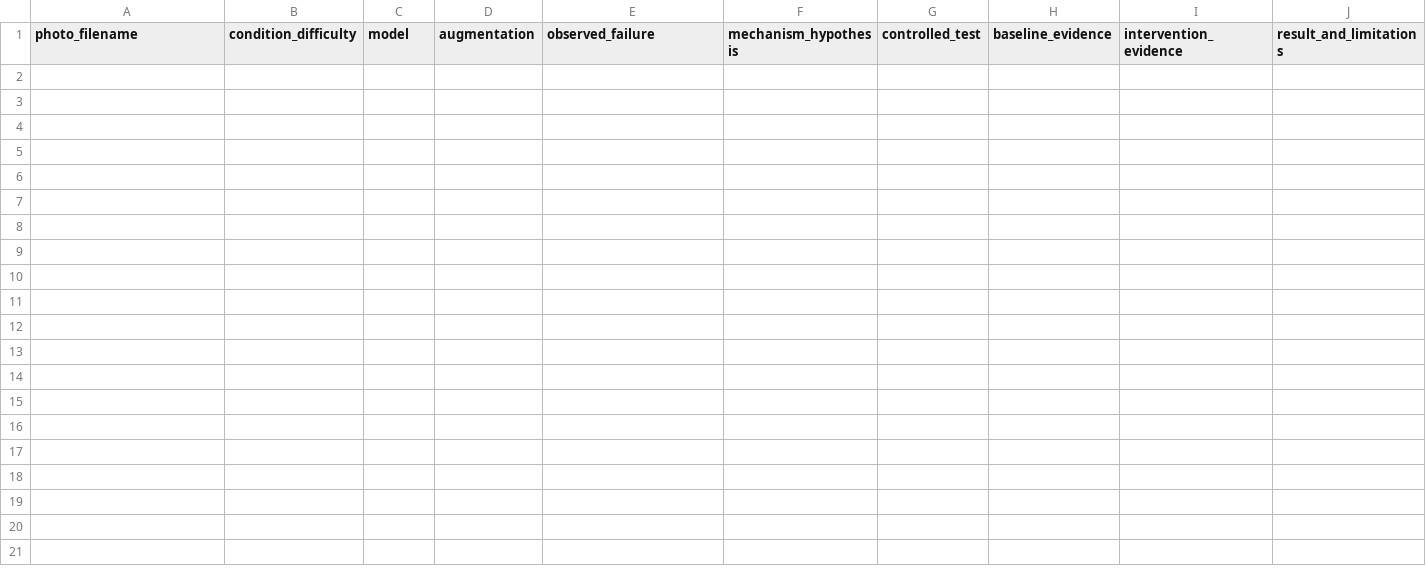
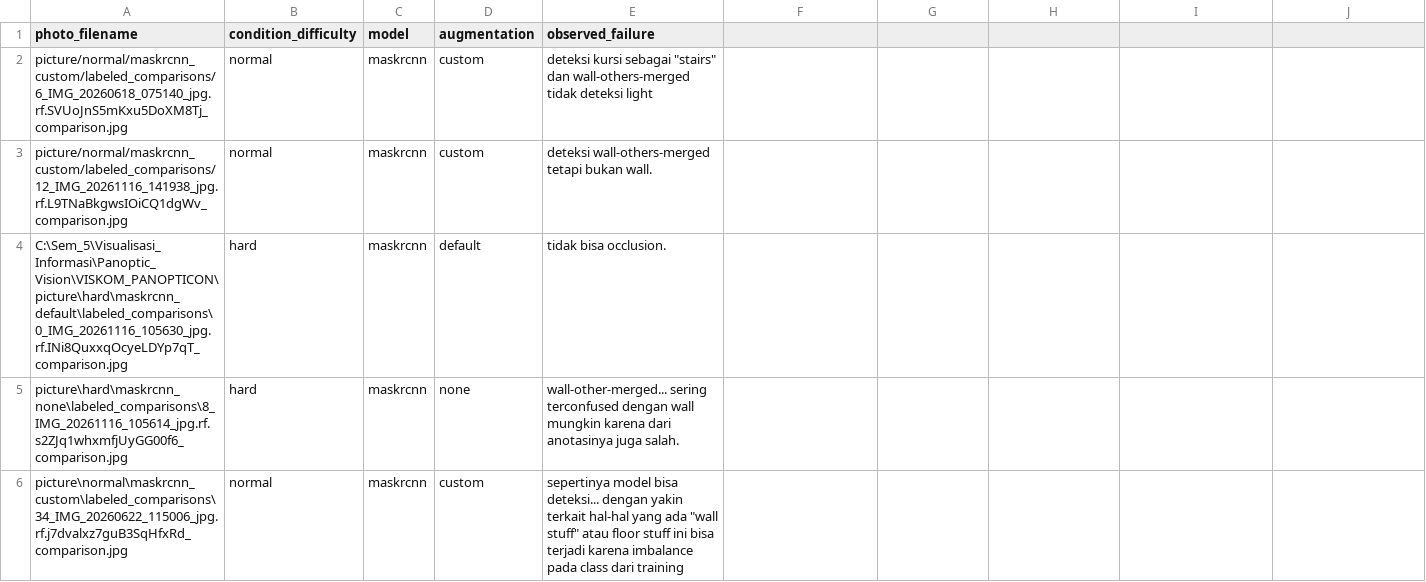
Before and after one commit to ThisAugust/VISKOM_PANOPTICON, a CSV file: failure_analysis_template.csv, drawn as a sheet.

```diff
--- a/failure_analysis_template.csv
+++ b/failure_analysis_template.csv
@@ -1 +1,6 @@
-photo_filename,condition_difficulty,model,augmentation,observed_failure,mechanism_hypothesis,controlled_test,baseline_evidence,intervention_evidence,result_and_limitations
+photo_filename,condition_difficulty,model,augmentation,observed_failure
+picture/normal/maskrcnn_custom/labeled_comparisons/6_IMG_20260618_075140_jpg.rf.SVUoJnS5mKxu5DoXM8Tj_comparison.jpg, normal,maskrcnn,custom,deteksi kursi sebagai "stairs" dan wall-others-merged tidak deteksi light
+picture/normal/maskrcnn_custom/labeled_comparisons/12_IMG_20261116_141938_jpg.rf.L9TNaBkgwsIOiCQ1dgWv_comparison.jpg,normal,maskrcnn,custom,deteksi wall-others-merged tetapi bukan wall.
+C:\Sem_5\Visualisasi_Informasi\Panoptic_Vision\VISKOM_PANOPTICON\picture\hard\maskrcnn_default\labeled_comparisons\0_IMG_20261116_105630_jpg.rf.INi8QuxxqOcyeLDYp7qT_comparison.jpg,hard,maskrcnn,default, tidak bisa  occlusion.
+picture\hard\maskrcnn_none\labeled_comparisons\8_IMG_20261116_105614_jpg.rf.s2ZJq1whxmfjUyGG00f6_comparison.jpg,hard,maskrcnn,none, wall-other-merged... sering terconfused dengan wall mungkin karena dari anotasinya juga salah.
+picture\normal\maskrcnn_custom\labeled_comparisons\34_IMG_20260622_115006_jpg.rf.j7dvalxz7guB3SqHfxRd_comparison.jpg,normal,maskrcnn,custom,sepertinya model bisa deteksi... dengan yakin terkait hal-hal yang ada "wall stuff" atau floor stuff ini bisa terjadi karena imbalance pada class dari training,
```
Also changed, not shown: 9 other files.
